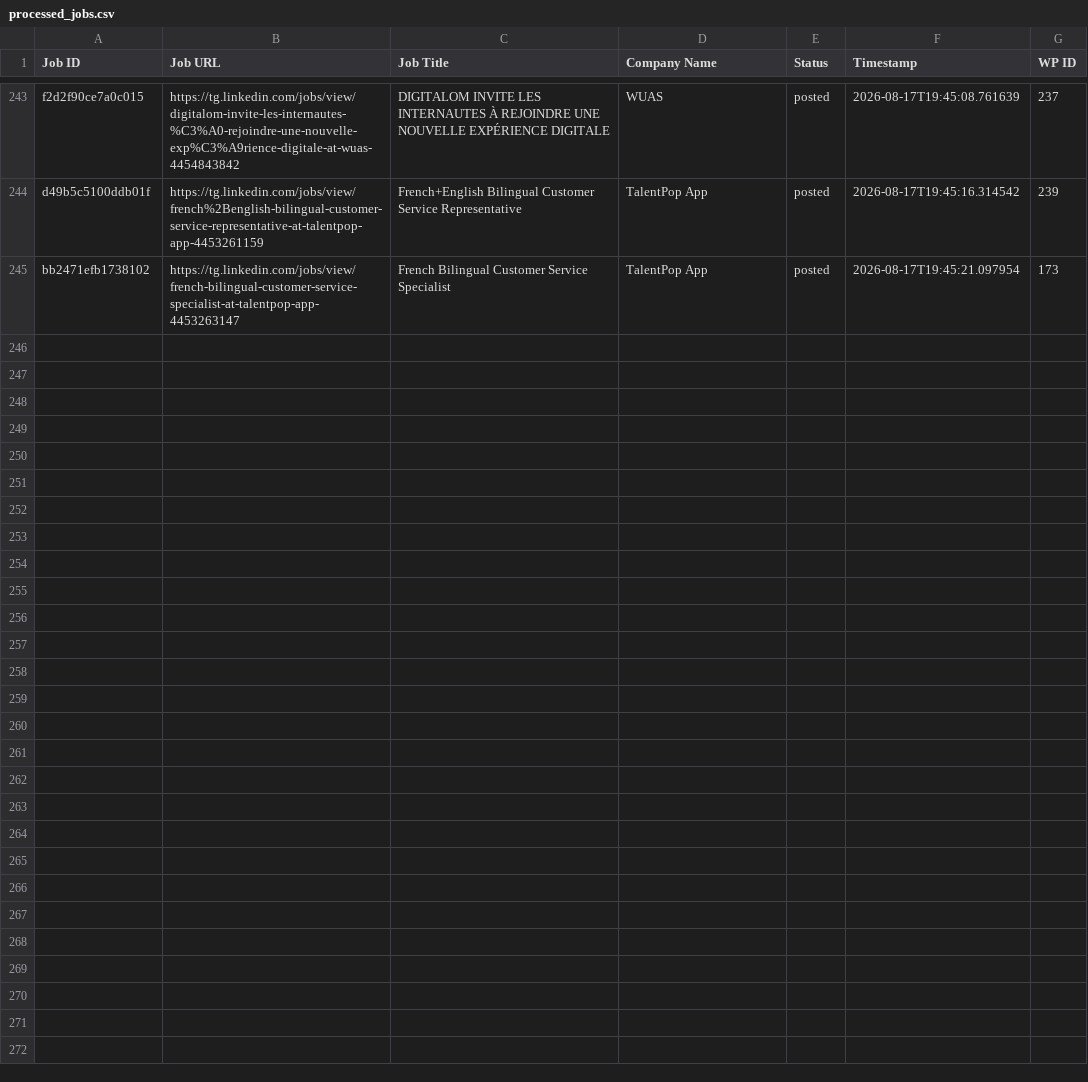
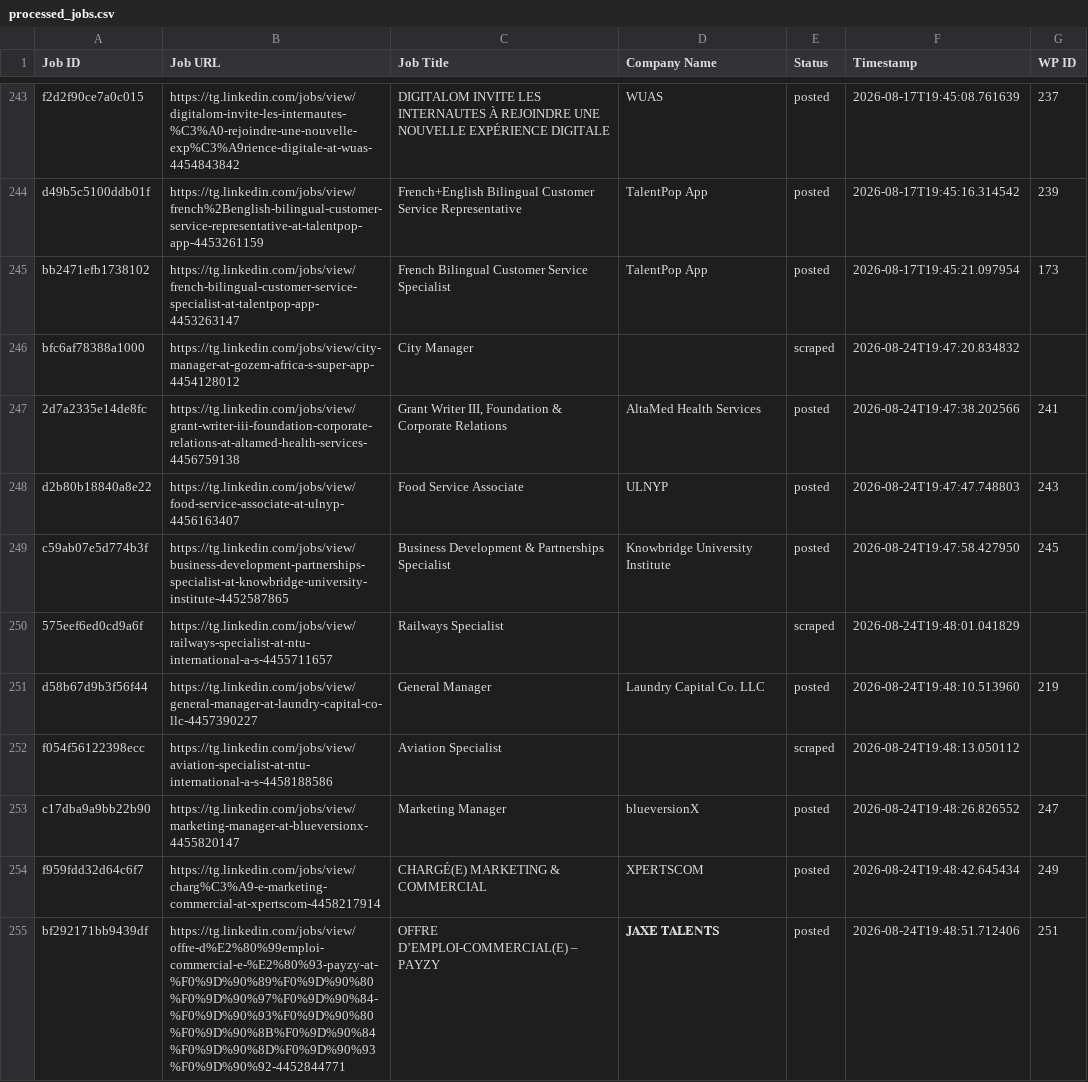
Before and after one commit to vindoky/tg, a CSV file: processed_jobs.csv, drawn as a sheet; only a part is shown, gaps mark what is left out.

```diff
--- a/processed_jobs.csv
+++ b/processed_jobs.csv
@@ -245 +245,11 @@ d49b5c5100ddb01f,https://tg.linkedin.com/jobs/view/french%2Benglish-bilingual-cu
 bb2471efb1738102,https://tg.linkedin.com/jobs/view/french-bilingual-customer-service-specialist-at-talentpop-app-4453263147,French Bilingual Customer Service Specialist,TalentPop App,posted,2026-08-17T19:45:21.097954,173
+bfc6af78388a1000,https://tg.linkedin.com/jobs/view/city-manager-at-gozem-africa-s-super-app-4454128012,City Manager,,scraped,2026-08-24T19:47:20.834832,
+2d7a2335e14de8fc,https://tg.linkedin.com/jobs/view/grant-writer-iii-foundation-corporate-relations-at-altamed-health-services-4456759138,"Grant Writer III, Foundation & Corporate Relations",AltaMed Health Services,posted,2026-08-24T19:47:38.202566,241
+d2b80b18840a8e22,https://tg.linkedin.com/jobs/view/food-service-associate-at-ulnyp-4456163407,Food Service Associate,ULNYP,posted,2026-08-24T19:47:47.748803,243
+c59ab07e5d774b3f,https://tg.linkedin.com/jobs/view/business-development-partnerships-specialist-at-knowbridge-university-institute-4452587865,Business Development & Partnerships Specialist,Knowbridge University Institute,posted,2026-08-24T19:47:58.427950,245
+575eef6ed0cd9a6f,https://tg.linkedin.com/jobs/view/railways-specialist-at-ntu-international-a-s-4455711657,Railways Specialist,,scraped,2026-08-24T19:48:01.041829,
+d58b67d9b3f56f44,https://tg.linkedin.com/jobs/view/general-manager-at-laundry-capital-co-llc-4457390227,General Manager,Laundry Capital Co. LLC,posted,2026-08-24T19:48:10.513960,219
+f054f56122398ecc,https://tg.linkedin.com/jobs/view/aviation-specialist-at-ntu-international-a-s-4458188586,Aviation Specialist,,scraped,2026-08-24T19:48:13.050112,
+c17dba9a9bb22b90,https://tg.linkedin.com/jobs/view/marketing-manager-at-blueversionx-4455820147,Marketing Manager,blueversionX,posted,2026-08-24T19:48:26.826552,247
+f959fdd32d64c6f7,https://tg.linkedin.com/jobs/view/charg%C3%A9-e-marketing-commercial-at-xpertscom-4458217914,CHARGÉ(E) MARKETING & COMMERCIAL,XPERTSCOM,posted,2026-08-24T19:48:42.645434,249
+bf292171bb9439df,https://tg.linkedin.com/jobs/view/offre-d%E2%80%99emploi-commercial-e-%E2%80%93-payzy-at-%F0%9D%90%89%F0%9D%90%80%F0%9D%90%97%F0%9D%90%84-%F0%9D%90%93%F0%9D%90%80%F0%9D%90%8B%F0%9D%90%84%F0%9D%90%8D%F0%9D%90%93%F0%9D%90%92-4452844771,OFFRE D’EMPLOI-COMMERCIAL(E) – PAYZY,𝐉𝐀𝐗𝐄 𝐓𝐀𝐋𝐄𝐍𝐓𝐒,posted,2026-08-24T19:48:51.712406,251
```
